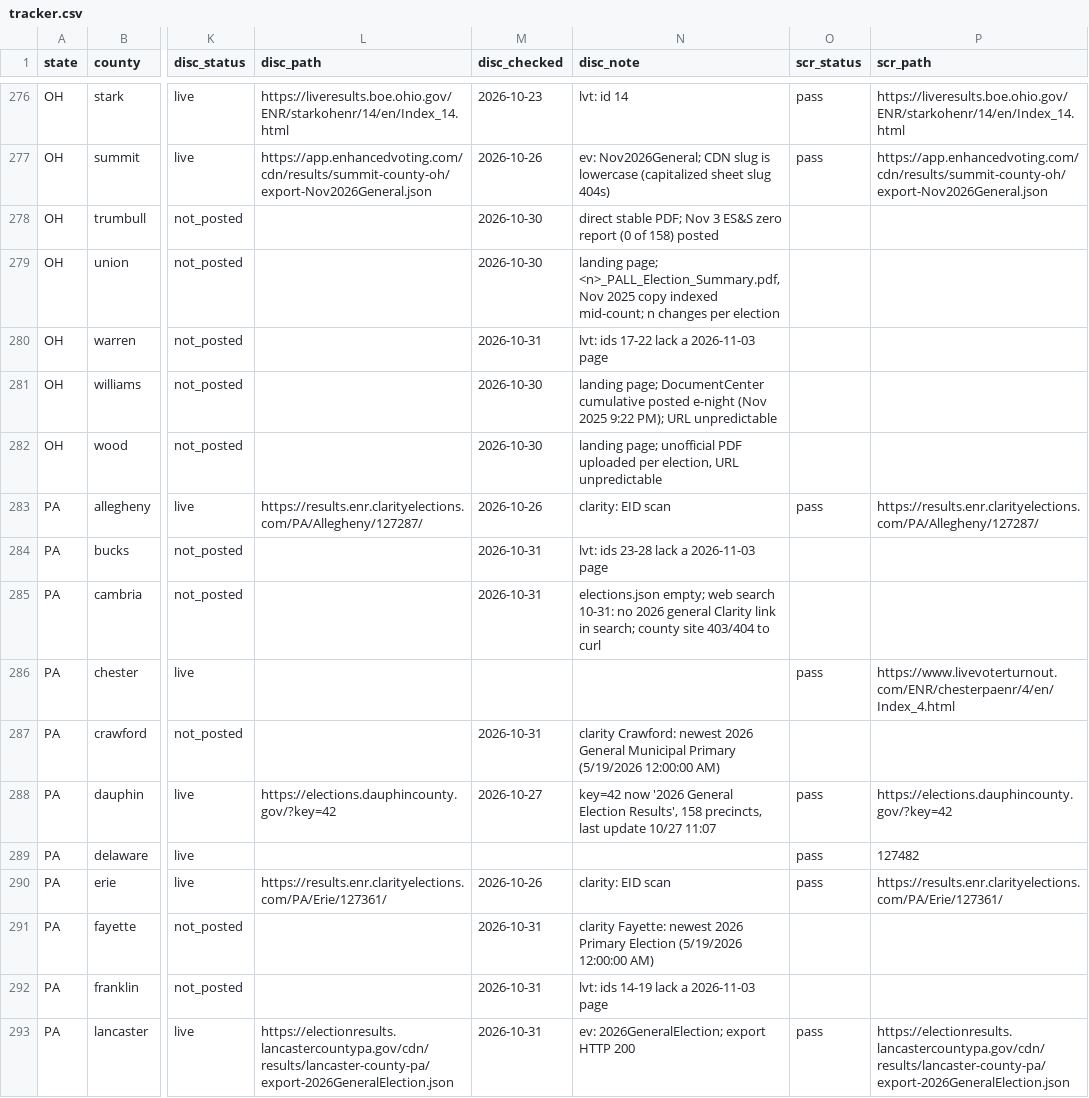
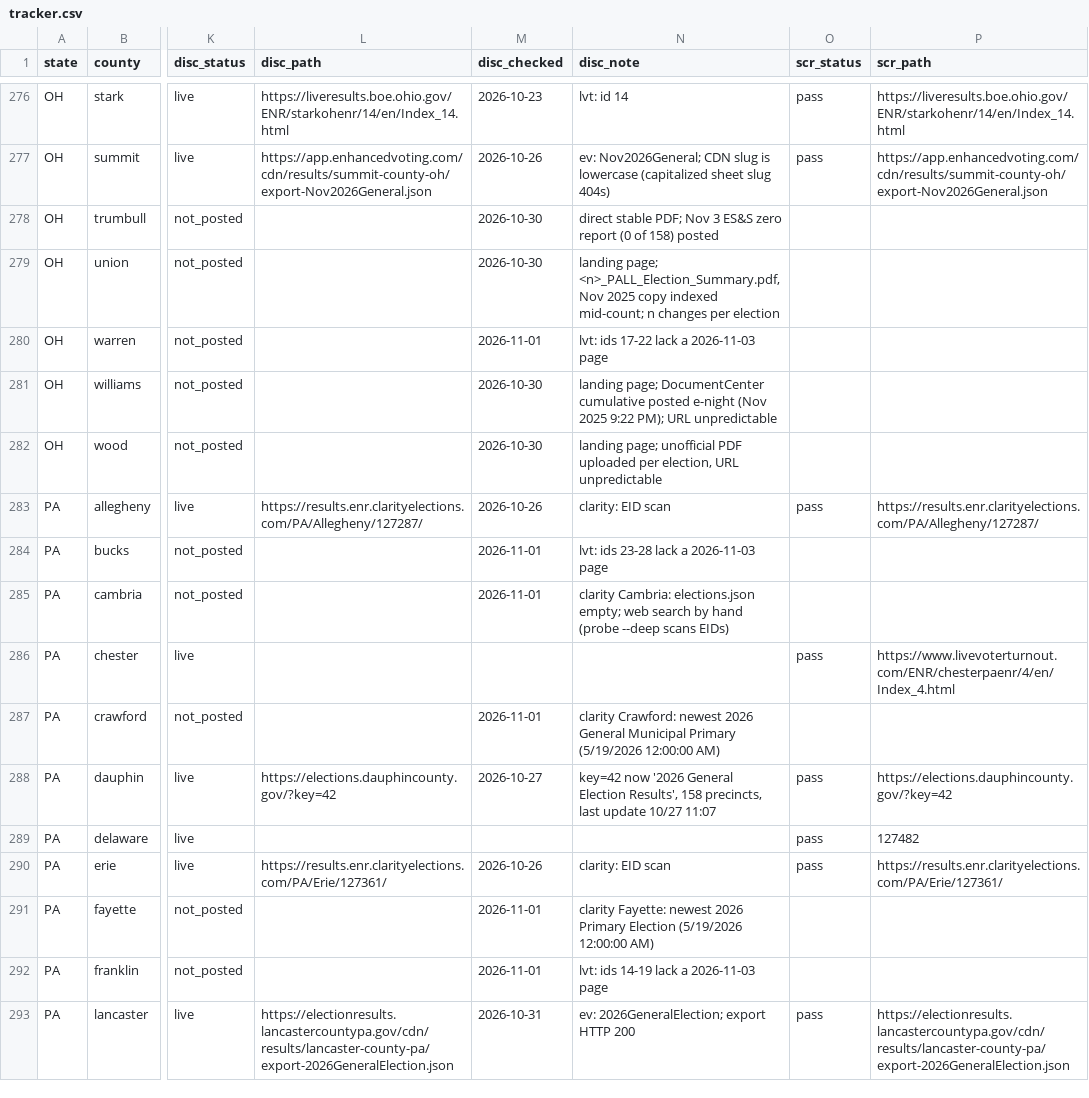
Before and after one commit to TeamStewart/cbs-enr, a CSV file: docs/enr_cycle/tracker.csv, drawn as a sheet; only a part is shown, gaps mark what is left out; the diff covers the shown part only; the diff names each change by its address in the sheet, - before the commit and + after, or states it on an @@ line.

Commit message:
random links fixes

```diff
--- a/docs/enr_cycle/tracker.csv
+++ b/docs/enr_cycle/tracker.csv
-M280 (disc_checked): 2026-10-31
+M280 (disc_checked): 2026-11-01
-M284:M285 (disc_checked): 2026-10-31
+M284:M285 (disc_checked): 2026-11-01
-N285 (disc_note): elections.json empty; web search 10-31: no 2026 general Clarity link in search; county site 403/404 to curl
+N285 (disc_note): clarity Cambria: elections.json empty; web search by hand (probe --deep scans EIDs)
-M287 (disc_checked): 2026-10-31
+M287 (disc_checked): 2026-11-01
-M291:M292 (disc_checked): 2026-10-31
+M291:M292 (disc_checked): 2026-11-01
```
Also changed, not shown: 75 edited cells elsewhere in this file, 2 other files.
